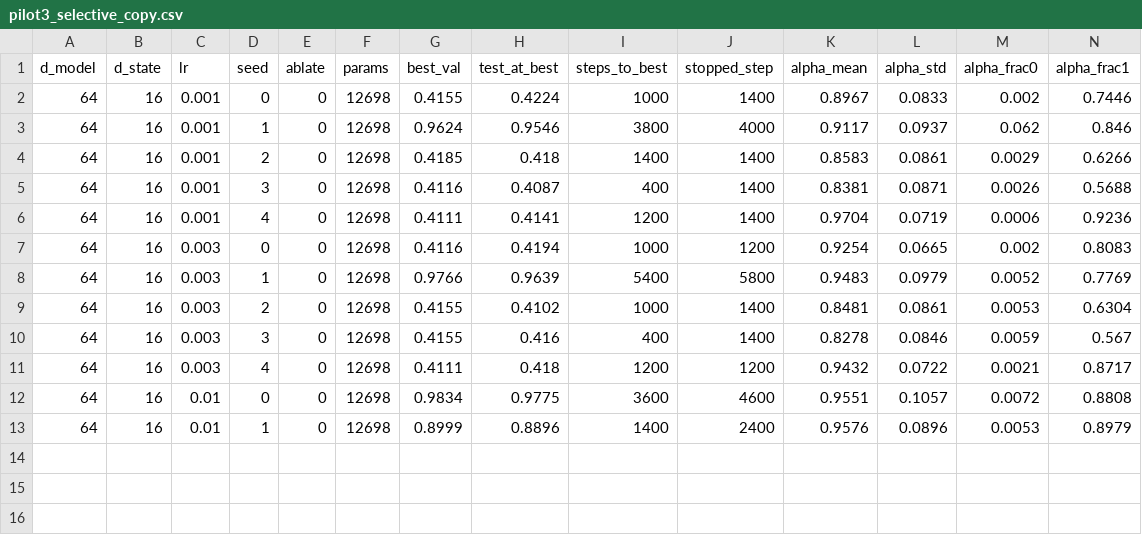
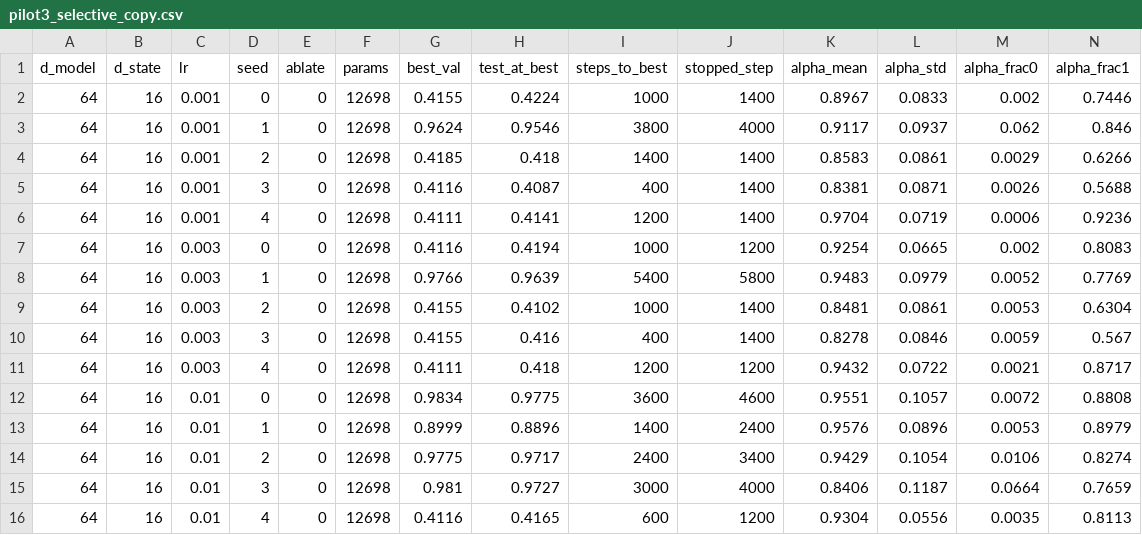
Before and after one commit to Barmagloth/RichyNeuron, a CSV file: results/pilot3_selective_copy.csv, drawn as a sheet.

```diff
--- a/results/pilot3_selective_copy.csv
+++ b/results/pilot3_selective_copy.csv
@@ -13 +13,4 @@ d_model,d_state,lr,seed,ablate,params,best_val,test_at_best,steps_to_best,stoppe
 64,16,0.01,1,0,12698,0.8999,0.8896,1400,2400,0.9576,0.0896,0.0053,0.8979
+64,16,0.01,2,0,12698,0.9775,0.9717,2400,3400,0.9429,0.1054,0.0106,0.8274
+64,16,0.01,3,0,12698,0.981,0.9727,3000,4000,0.8406,0.1187,0.0664,0.7659
+64,16,0.01,4,0,12698,0.4116,0.4165,600,1200,0.9304,0.0556,0.0035,0.8113
```
Also changed, not shown: 1 other file.
